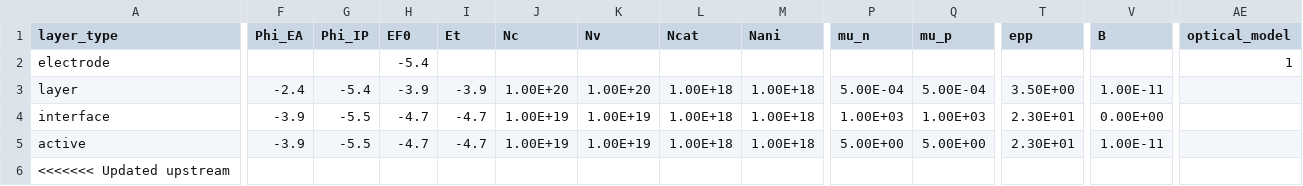
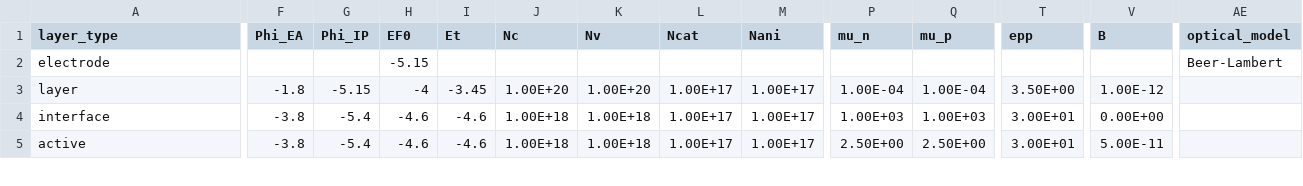
Before and after one commit to lucy-hart/Driftfusion, a CSV file: Input_files/PTAA_MAPI_ICBA_v2.csv, drawn as a sheet; only a part is shown, gaps mark what is left out; rows hold the shown columns only; the diff covers the shown part only; the diff names each change by its address in the sheet, - before the commit and + after, or states it on an @@ line.

```diff
--- a/Input_files/PTAA_MAPI_ICBA_v2.csv
+++ b/Input_files/PTAA_MAPI_ICBA_v2.csv
-H2 (EF0): -5.4
+H2 (EF0): -5.15
-AE2 (optical_model): 1
+AE2 (optical_model): Beer-Lambert
-F3 (Phi_EA): -2.4
+F3 (Phi_EA): -1.8
-G3 (Phi_IP): -5.4
+G3 (Phi_IP): -5.15
-H3 (EF0): -3.9
+H3 (EF0): -4
-I3 (Et): -3.9
+I3 (Et): -3.45
-L3:L5 (Ncat): 1.00E+18
+L3:L5 (Ncat): 1.00E+17
-M3:M5 (Nani): 1.00E+18
+M3:M5 (Nani): 1.00E+17
-P3 (mu_n): 5.00E-04
+P3 (mu_n): 1.00E-04
-Q3 (mu_p): 5.00E-04
+Q3 (mu_p): 1.00E-04
-V3 (B): 1.00E-11
+V3 (B): 1.00E-12
-F4:F5 (Phi_EA): -3.9
+F4:F5 (Phi_EA): -3.8
-G4:G5 (Phi_IP): -5.5
+G4:G5 (Phi_IP): -5.4
-H4:H5 (EF0): -4.7
+H4:H5 (EF0): -4.6
-I4:I5 (Et): -4.7
+I4:I5 (Et): -4.6
-J4:J5 (Nc): 1.00E+19
+J4:J5 (Nc): 1.00E+18
-K4:K5 (Nv): 1.00E+19
+K4:K5 (Nv): 1.00E+18
-T4:T5 (epp): 2.30E+01
+T4:T5 (epp): 3.00E+01
-P5 (mu_n): 5.00E+00
+P5 (mu_n): 2.50E+00
-Q5 (mu_p): 5.00E+00
+Q5 (mu_p): 2.50E+00
-V5 (B): 1.00E-11
+V5 (B): 5.00E-11
-row 6: <<<<<<< Updated upstream
```
Also changed, not shown: 14 removed rows and 22 edited cells elsewhere in this file, Input_files/PTAA_MAPI_Kloc6_v2.csv, Input_files/PTAA_MAPI_PCBM_v2.csv, 1 other file.
